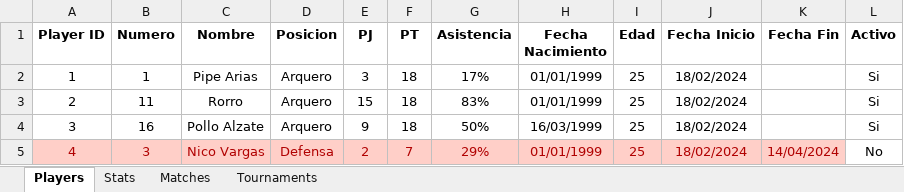
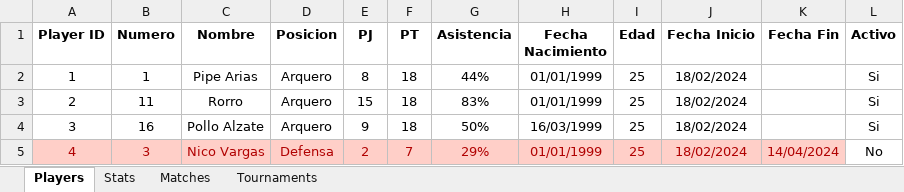
Before and after one commit to cifuable/Wallace-Dashboard, an Excel workbook: Stats Wallace.xlsx, sheet Players, drawn as a sheet; only a part is shown; values as stored, in another font and other column widths than the file's, no borders; the diff names each change by its address in the sheet, - before the commit and + after, or states it on an @@ line.

Commit message:
Update Stats Wallace.xlsx

```diff
--- a/Stats Wallace.xlsx (sheet Players)
+++ b/Stats Wallace.xlsx (sheet Players)
-E2 (PJ): 3
+E2 (PJ): 8
-G2 (Asistencia): 17%
+G2 (Asistencia): 44%
```
